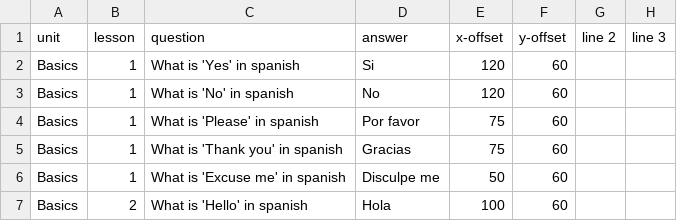
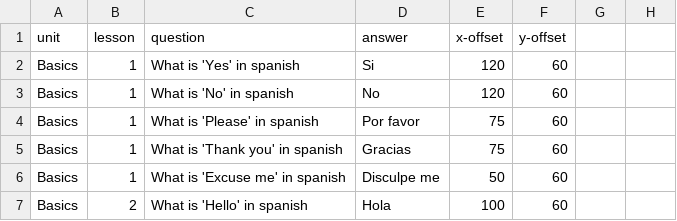
Before and after one commit to cinnamonflavoredbismuth/CS1400-2-Final, a CSV file: csv_files/Lessons.csv, drawn as a sheet; only a part is shown.

```diff
--- a/csv_files/Lessons.csv
+++ b/csv_files/Lessons.csv
@@ -1,2 +1,2 @@
-unit, lesson, question, answer,x-offset,y-offset,line 2,line 3
+unit, lesson, question, answer,x-offset,y-offset
 Basics, 1, What is 'Yes' in spanish, Si,120,60
```
Also changed, not shown: 4 other files.
